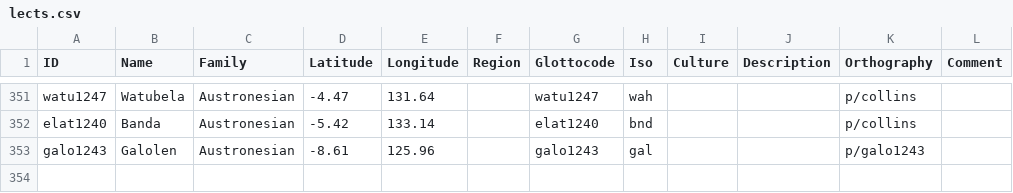
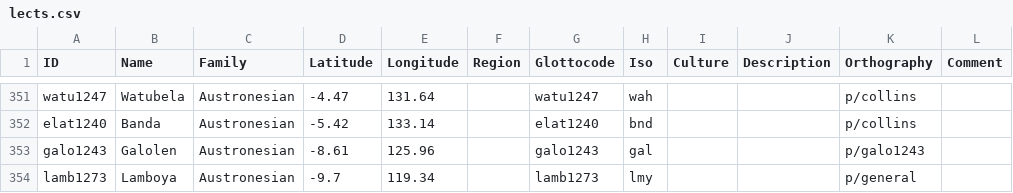
Before and after one commit to lessersunda/lexirumah-data, a CSV file: cldf/lects.csv, drawn as a sheet; only a part is shown, gaps mark what is left out; the diff names each change by its address in the sheet, - before the commit and + after, or states it on an @@ line.

Commit message:
add Lamboya

```diff
--- a/cldf/lects.csv
+++ b/cldf/lects.csv
+row 354: lamb1273 | Lamboya | Austronesian | -9.7 | 119.34 |  | lamb1273 | lmy |  |  | p/general
```
Also changed, not shown: 1 other file.
